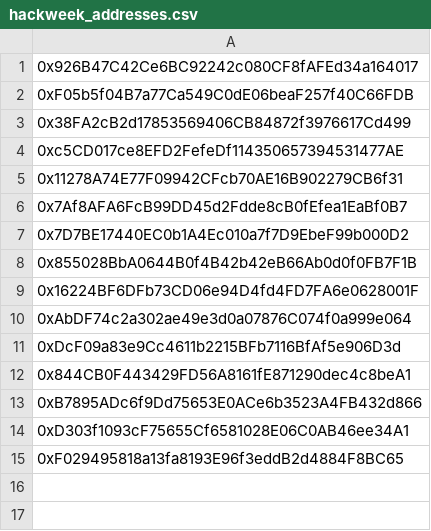
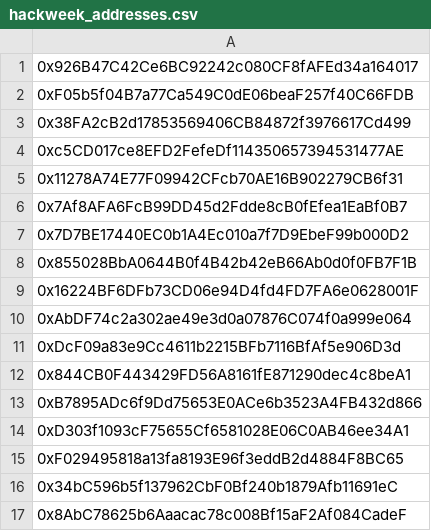
Before and after one commit to personaelabs/data, a CSV file: data/hackweek/hackweek_addresses.csv, drawn as a sheet.

Commit message:
add a couple addresses

```diff
--- a/data/hackweek/hackweek_addresses.csv
+++ b/data/hackweek/hackweek_addresses.csv
@@ -15 +15,3 @@
 0xF029495818a13fa8193E96f3eddB2d4884F8BC65
+0x34bC596b5f137962CbF0Bf240b1879Afb11691eC
+0x8AbC78625b6Aaacac78c008Bf15aF2Af084CadeF
```
Also changed, not shown: 1 other file.
